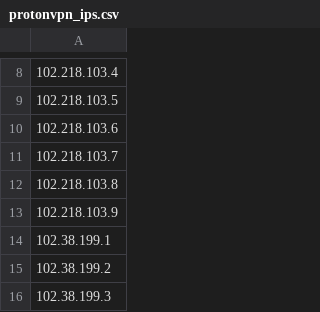
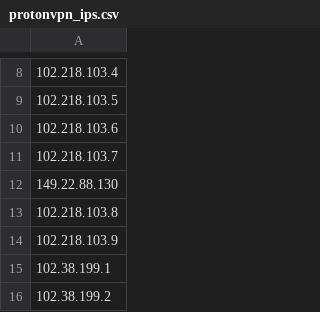
Before and after one commit to PoomsXP/protonvpndetector, a CSV file: protonvpn_ips.csv, drawn as a sheet; only a part is shown, gaps mark what is left out; the shorter side is filled out with more unchanged rows; the diff names each change by its address in the sheet, - before the commit and + after, or states it on an @@ line.

Commit message:
Update protonvpn_ips.csv

```diff
--- a/protonvpn_ips.csv
+++ b/protonvpn_ips.csv
+row 12: 149.22.88.130
```
